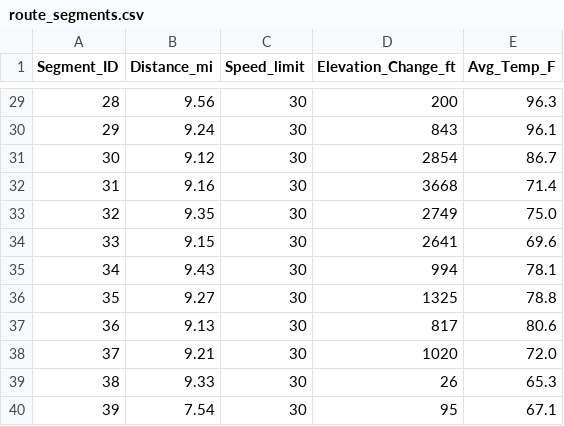
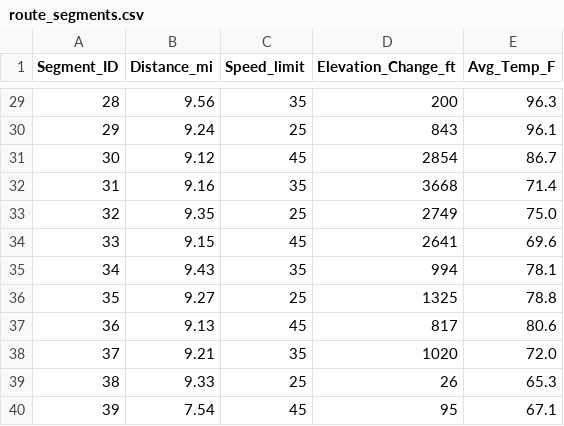
Before and after one commit to mohamedi01/aa222-final-proj, a CSV file: data/route_segments.csv, drawn as a sheet; only a part is shown, gaps mark what is left out; the diff covers the shown part only.

Commit message:
new speed limits

```diff
--- a/data/route_segments.csv
+++ b/data/route_segments.csv
@@ -29,12 +29,12 @@ Segment_ID,Distance_mi,Speed_limit,Elevation_Change_ft,Avg_Temp_F
-28,9.56,30,200,96.3
-29,9.24,30,843,96.1
-30,9.12,30,2854,86.7
-31,9.16,30,3668,71.4
-32,9.35,30,2749,75.0
-33,9.15,30,2641,69.6
-34,9.43,30,994,78.1
-35,9.27,30,1325,78.8
-36,9.13,30,817,80.6
-37,9.21,30,1020,72.0
-38,9.33,30,26,65.3
-39,7.54,30,95,67.1
+28,9.56,35,200,96.3
+29,9.24,25,843,96.1
+30,9.12,45,2854,86.7
+31,9.16,35,3668,71.4
+32,9.35,25,2749,75.0
+33,9.15,45,2641,69.6
+34,9.43,35,994,78.1
+35,9.27,25,1325,78.8
+36,9.13,45,817,80.6
+37,9.21,35,1020,72.0
+38,9.33,25,26,65.3
+39,7.54,45,95,67.1
```
Also changed, not shown: 25 edited cells elsewhere in this file.
